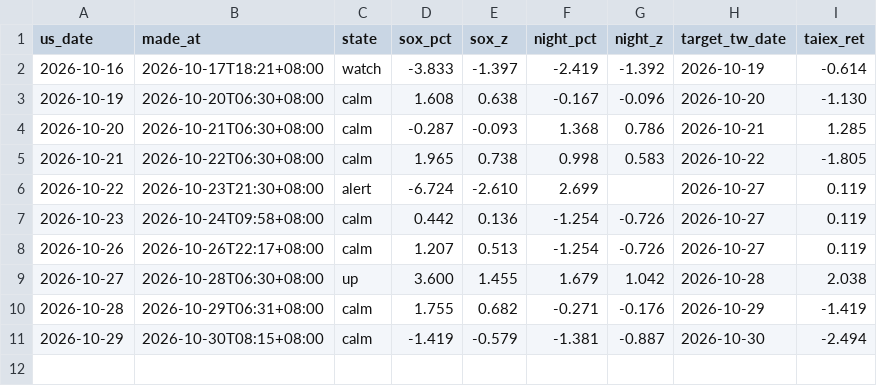
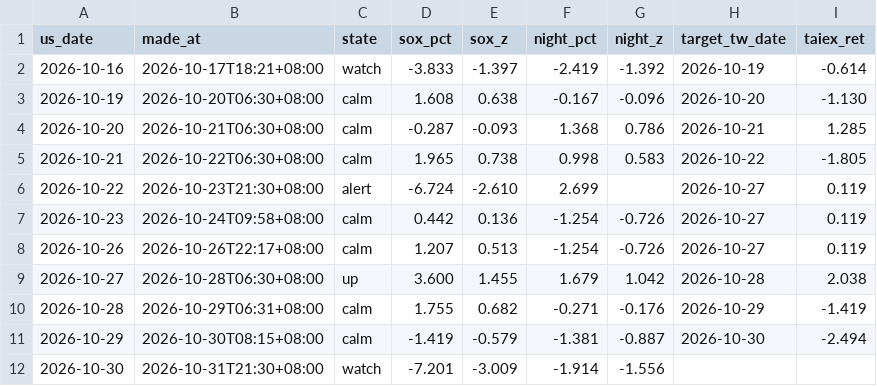
Before and after one commit to boboshow2025/Global-Markets-monitor, a CSV file: data/signal_log.csv, drawn as a sheet.

```diff
--- a/data/signal_log.csv
+++ b/data/signal_log.csv
@@ -11 +11,2 @@
 2026-10-29,2026-10-30T08:15+08:00,calm,-1.419,-0.579,-1.381,-0.887,2026-10-30,-2.494
+2026-10-30,2026-10-31T21:30+08:00,watch,-7.201,-3.009,-1.914,-1.556,,
```
Also changed, not shown: data/panic/margin_mv_otc.csv, data/panic/margin_mv_twse.csv, 2 other files.
